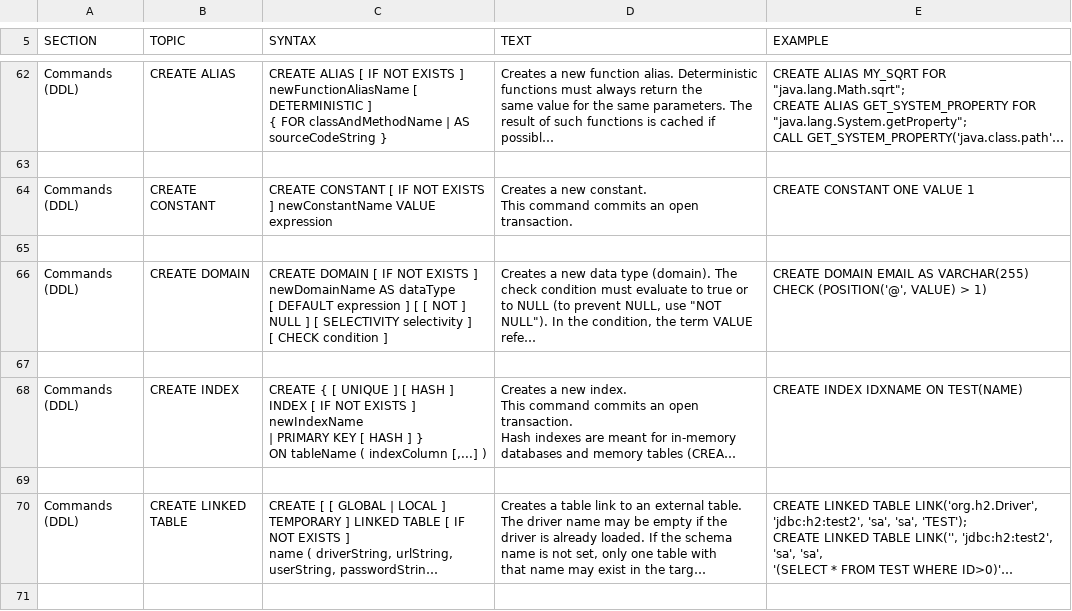
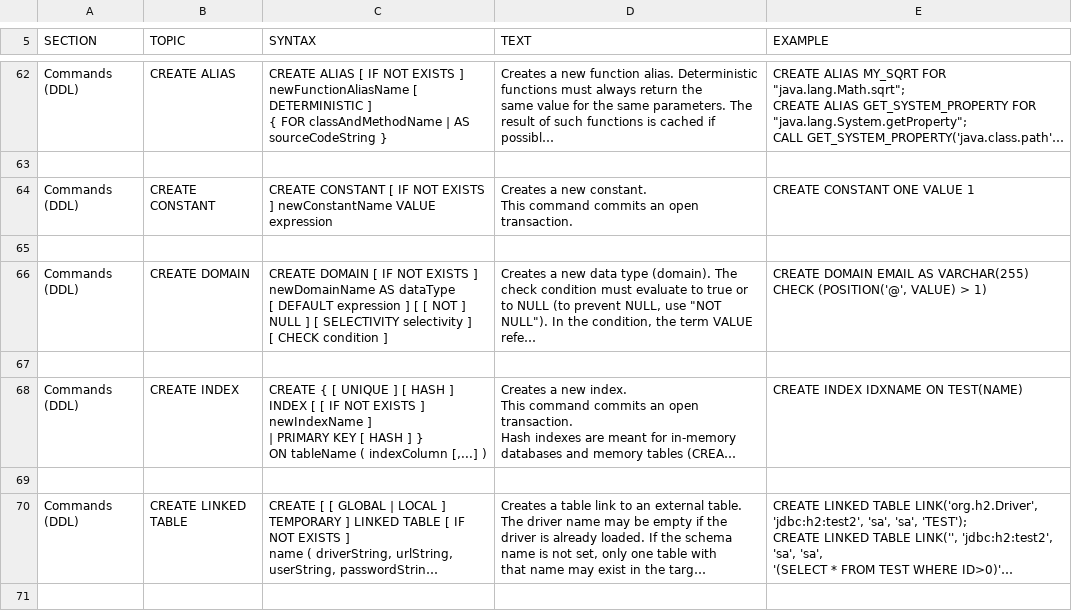
Before and after one commit to coderplay/h2-bitmap, a CSV file: h2/src/docsrc/help/help.csv, drawn as a sheet; only a part is shown, gaps mark what is left out; long unchanged cells end in …; ↵ is a line break in a cell; the diff names each change by its address in the sheet, - before the commit and + after, or states it on an @@ line.

```diff
--- a/h2/src/docsrc/help/help.csv
+++ b/h2/src/docsrc/help/help.csv
-C68 (SYNTAX): …INDEX [ IF NOT EXISTS ] newIndexName ↵ | PRIMARY…
+C68 (SYNTAX): …INDEX [ [ IF NOT EXISTS ] newIndexName ] ↵ | PRIMARY…
```
Also changed, not shown: 1 other file.
